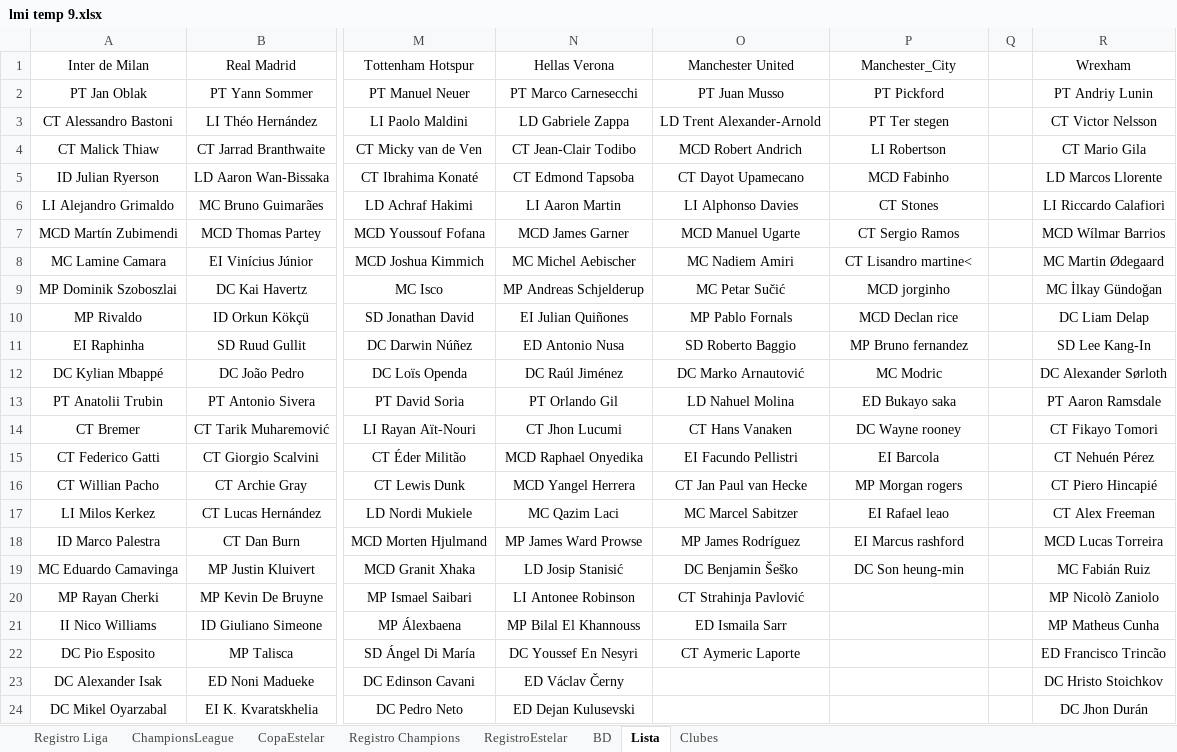
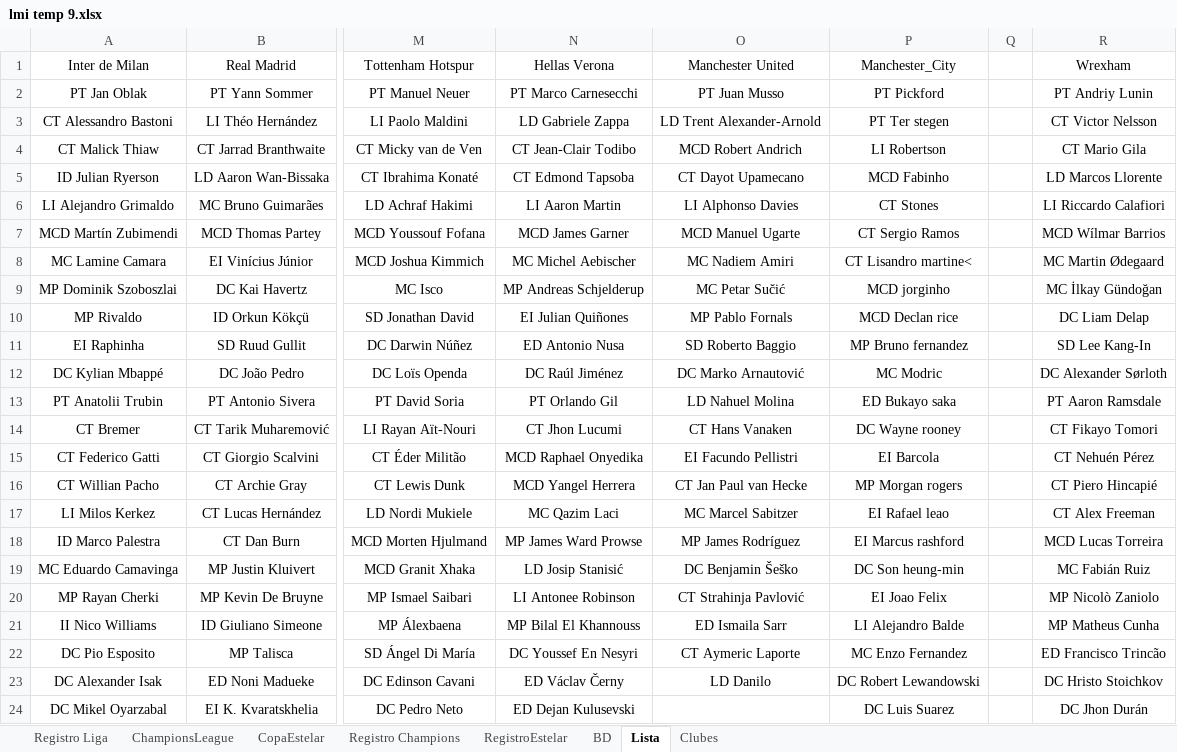
Before and after one commit to DekaosSv/LMI---Plataforma, an Excel workbook: lmi temp 9.xlsx, sheet Lista, drawn as a sheet; only a part is shown, gaps mark what is left out; values as stored, in another font and other column widths than the file's, no borders; the diff names each change by its address in the sheet, - before the commit and + after, or states it on an @@ line.

```diff
--- a/lmi temp 9.xlsx (sheet Lista)
+++ b/lmi temp 9.xlsx (sheet Lista)
-P20 (Manchester_City): (empty)
+P20 (Manchester_City): EI Joao Felix
-P21 (Manchester_City): (empty)
+P21 (Manchester_City): LI Alejandro Balde
-P22 (Manchester_City): (empty)
+P22 (Manchester_City): MC Enzo Fernandez
-O23 (Manchester United): (empty)
+O23 (Manchester United): LD Danilo
-P23 (Manchester_City): (empty)
+P23 (Manchester_City): DC Robert Lewandowski
-P24 (Manchester_City): (empty)
+P24 (Manchester_City): DC Luis Suarez
```
Also changed, not shown: 1 other file.
